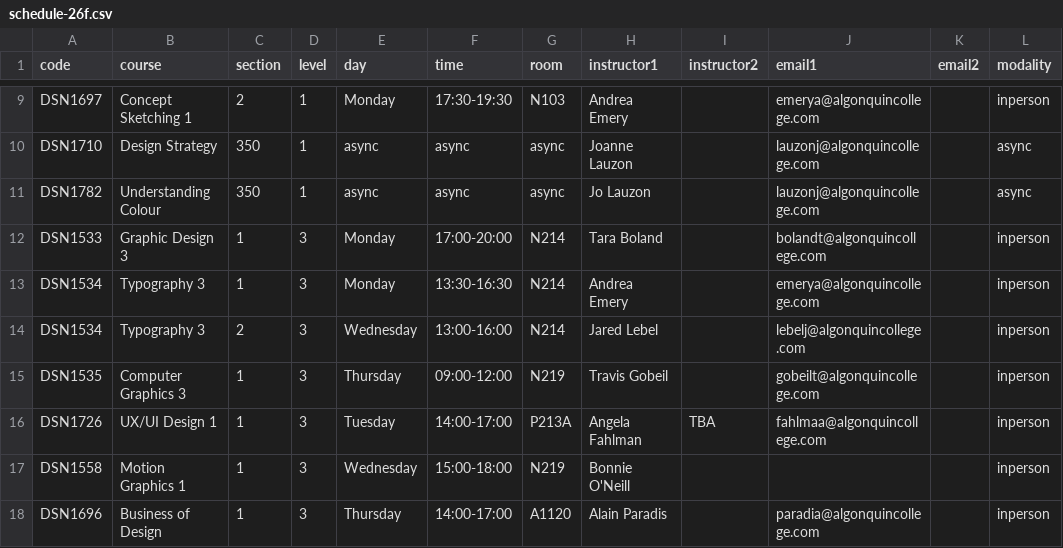
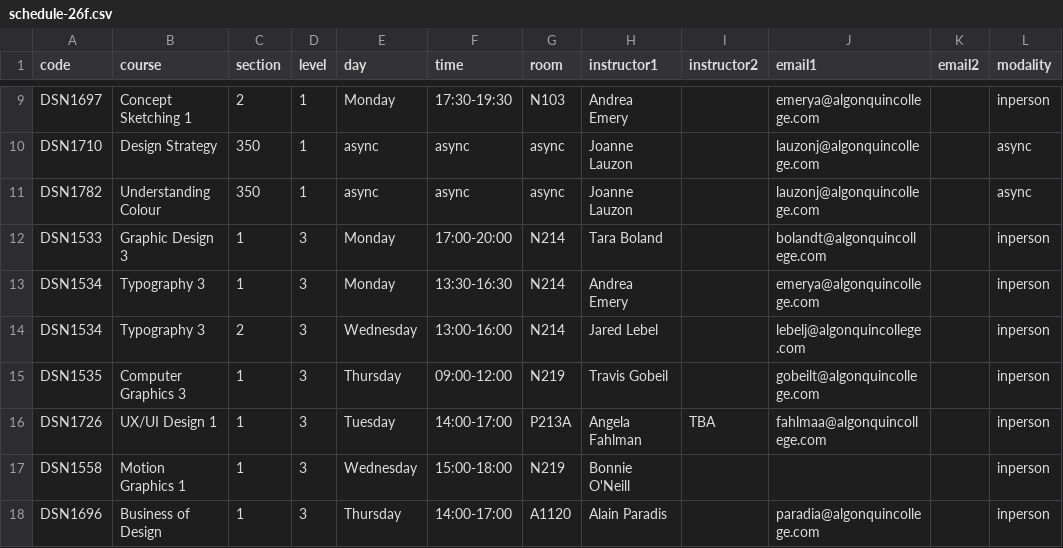
Before and after one commit to algonquindesign/algonquindesign.ca, a CSV file: _data/schedule-26f.csv, drawn as a sheet; only a part is shown, gaps mark what is left out.

Commit message:
Correct colour course instructor name
Updates the Understanding Colour entry in the fall 2026 schedule to use the instructor's full name, Joanne Lauzon, instead of the shortened Jo Lauzon.

```diff
--- a/_data/schedule-26f.csv
+++ b/_data/schedule-26f.csv
@@ -10,3 +10,3 @@ DSN1697,Concept Sketching 1,2,1,Monday,17:30-19:30,N103,Andrea Emery,,emerya@alg
 DSN1710,Design Strategy,350,1,async,async,async,Joanne Lauzon,,lauzonj@algonquincollege.com,,async
-DSN1782,Understanding Colour,350,1,async,async,async,Jo Lauzon,,lauzonj@algonquincollege.com,,async
+DSN1782,Understanding Colour,350,1,async,async,async,Joanne Lauzon,,lauzonj@algonquincollege.com,,async
 DSN1533,Graphic Design 3,1,3,Monday,17:00-20:00,N214,Tara Boland,,bolandt@algonquincollege.com,,inperson
```
